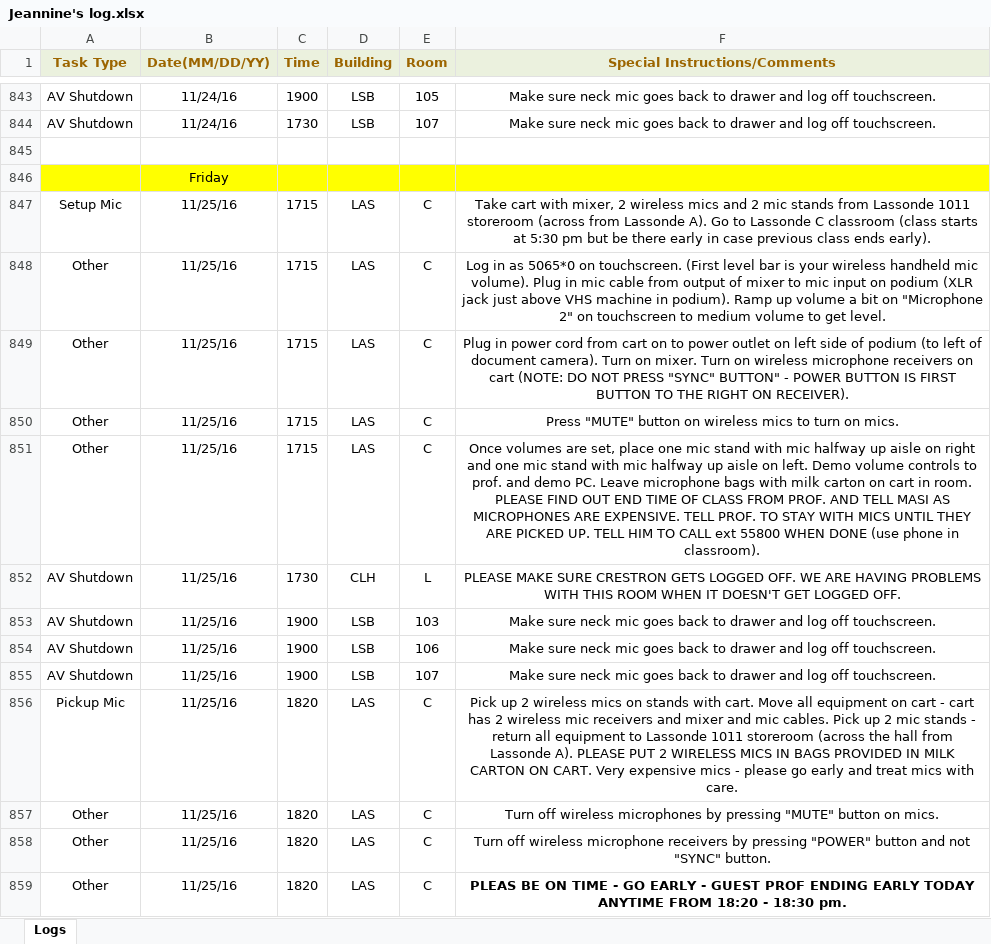
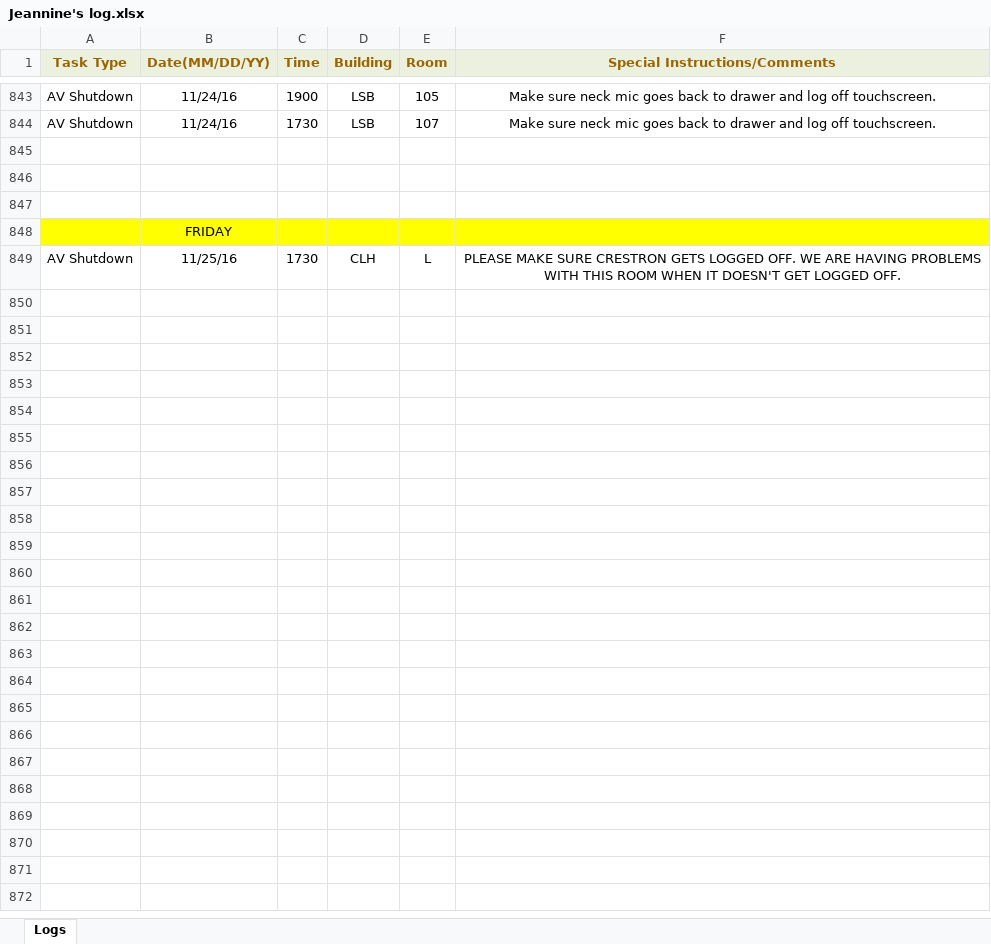
Before and after one commit to jhanperera/ClassOpsLogCreator, an Excel workbook: CLASSOPS/Jeannine/Jeannine's log.xlsx, sheet Logs, drawn as a sheet; only a part is shown, gaps mark what is left out; values as stored, in another font and other column widths than the file's, no borders; removed rows and columns are numbered as before the commit, all else as after; the diff names each change by its address in the sheet, - before the commit and + after, or states it on an @@ line.

```diff
--- a/CLASSOPS/Jeannine/Jeannine's log.xlsx (sheet Logs)
+++ b/CLASSOPS/Jeannine/Jeannine's log.xlsx (sheet Logs)
+row 846: (empty)
+row 847: (empty)
-B848 (Date(MM/DD/YY)): Friday
+B848 (Date(MM/DD/YY)): FRIDAY
-row 847: Setup Mic | 11/25/16 | 1715 | LAS | C | Take cart with mixer, 2 wireless mics and 2 mic stands from Lassonde 1011 storeroom (across from Lassonde A). Go to Lassonde C classroom (class starts at 5:30 pm but be there early in case previous class ends early).
-row 848: Other | 11/25/16 | 1715 | LAS | C | Log in as 5065*0 on touchscreen. (First level bar is your wireless handheld mic volume). Plug in mic cable from output of mixer to mic input on podium (XLR jack just above VHS machine in podium). Ramp up volume a bit on "Microphone 2" on touchscreen to medium volume to get level.
-row 849: Other | 11/25/16 | 1715 | LAS | C | Plug in power cord from cart on to power outlet on left side of podium (to left of document camera). Turn on mixer. Turn on wireless microphone receivers on cart (NOTE: DO NOT PRESS "SYNC" BUTTON" - POWER BUTTON IS FIRST BUTTON TO THE RIGHT ON RECEIVER).
-row 850: Other | 11/25/16 | 1715 | LAS | C | Press "MUTE" button on wireless mics to turn on mics.
-row 851: Other | 11/25/16 | 1715 | LAS | C | Once volumes are set, place one mic stand with mic halfway up aisle on right and one mic stand with mic halfway up aisle on left. Demo volume controls to prof. and demo PC. Leave microphone bags with milk carton on cart in room. PLEASE FIND OUT END TIME OF CLASS FROM PROF. AND TELL MASI AS MICROPHONES ARE EXPENSIVE. TELL PROF. TO STAY WITH MICS UNTIL THEY ARE PICKED UP. TELL HIM TO CALL ext 55800 WHEN DONE (use phone in classroom).
-row 853: AV Shutdown | 11/25/16 | 1900 | LSB | 103 | Make sure neck mic goes back to drawer and log off touchscreen.
-row 854: AV Shutdown | 11/25/16 | 1900 | LSB | 106 | Make sure neck mic goes back to drawer and log off touchscreen.
-row 855: AV Shutdown | 11/25/16 | 1900 | LSB | 107 | Make sure neck mic goes back to drawer and log off touchscreen.
-row 856: Pickup Mic | 11/25/16 | 1820 | LAS | C | Pick up 2 wireless mics on stands with cart. Move all equipment on cart - cart has 2 wireless mic receivers and mixer and mic cables. Pick up 2 mic stands - return all equipment to Lassonde 1011 storeroom (across the hall from Lassonde A). PLEASE PUT 2 WIRELESS MICS IN BAGS PROVIDED IN MILK CARTON ON CART. Very expensive mics - please go early and treat mics with care.
-row 857: Other | 11/25/16 | 1820 | LAS | C | Turn off wireless microphones by pressing "MUTE" button on mics.
-row 858: Other | 11/25/16 | 1820 | LAS | C | Turn off wireless microphone receivers by pressing "POWER" button and not "SYNC" button.
-row 859: Other | 11/25/16 | 1820 | LAS | C | PLEAS BE ON TIME - GO EARLY - GUEST PROF ENDING EARLY TODAY ANYTIME FROM 18:20 - 18:30 pm.
```
Also changed, not shown: CLASSOPS/Derek/Derek's Log.xlsx, CLASSOPS/Raul/Raul's Log.xlsx, 15 other files.
